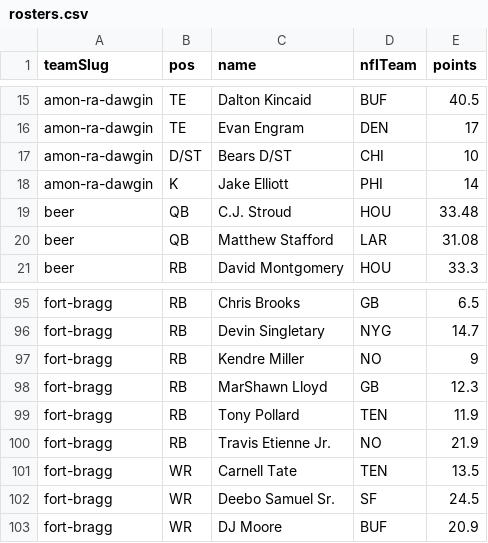
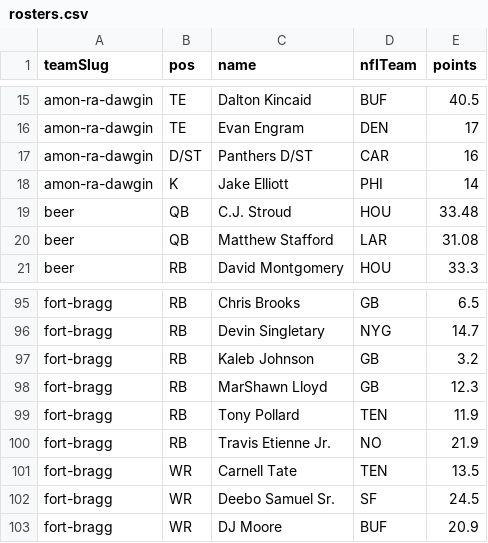
Before and after one commit to Scav-game/MakeFantasyGreatAgain, a CSV file: data/rosters.csv, drawn as a sheet; only a part is shown, gaps mark what is left out.

Commit message:
Auto-sync rosters from ESPN 2026-09-23

```diff
--- a/data/rosters.csv
+++ b/data/rosters.csv
@@ -16,3 +16,3 @@ amon-ra-dawgin,TE,Dalton Kincaid,BUF,40.5
 amon-ra-dawgin,TE,Evan Engram,DEN,17
-amon-ra-dawgin,D/ST,Bears D/ST,CHI,10
+amon-ra-dawgin,D/ST,Panthers D/ST,CAR,16
 amon-ra-dawgin,K,Jake Elliott,PHI,14
@@ -96,3 +96,3 @@ fort-bragg,RB,Chris Brooks,GB,6.5
 fort-bragg,RB,Devin Singletary,NYG,14.7
-fort-bragg,RB,Kendre Miller,NO,9
+fort-bragg,RB,Kaleb Johnson,GB,3.2
 fort-bragg,RB,MarShawn Lloyd,GB,12.3
```
Also changed, not shown: data/news.csv, 2 other files.
